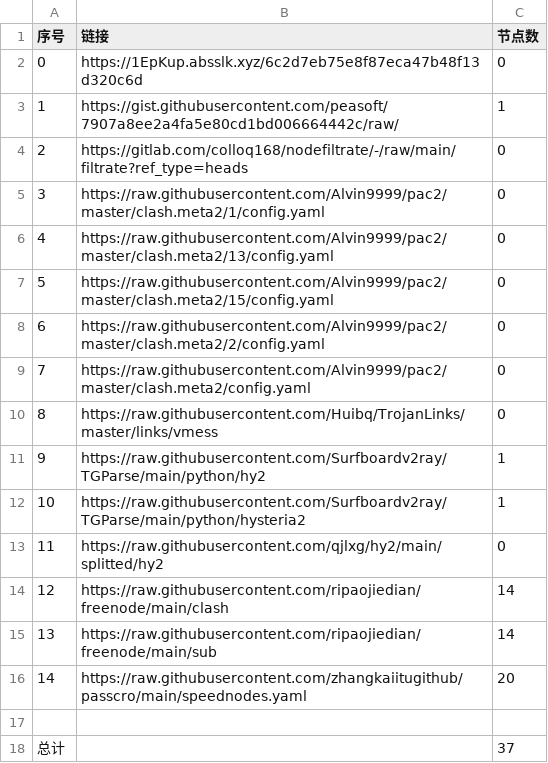
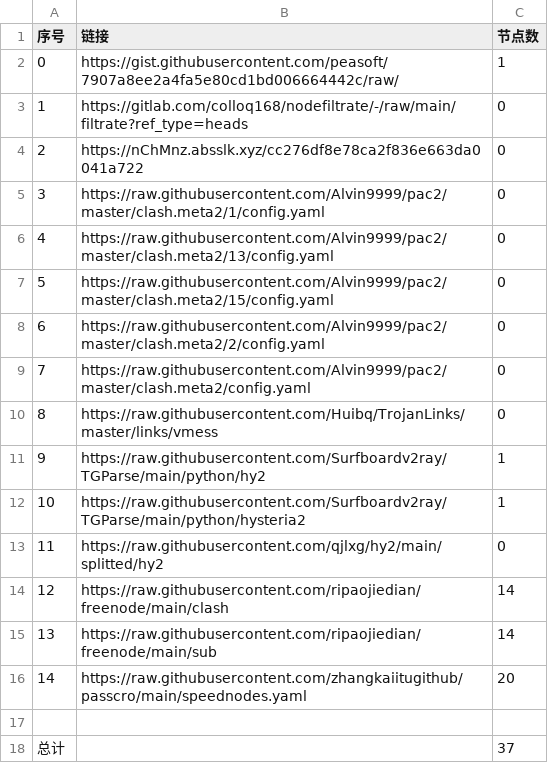
Before and after one commit to BiliRumble/NoMoreRules, a CSV file: list_result.csv, drawn as a sheet.

```diff
--- a/list_result.csv
+++ b/list_result.csv
@@ -1,5 +1,5 @@
 序号,链接,节点数
-0,https://1EpKup.absslk.xyz/6c2d7eb75e8f87eca47b48f13d320c6d,0
-1,https://gist.githubusercontent.com/peasoft/7907a8ee2a4fa5e80cd1bd006664442c/raw/,1
-2,https://gitlab.com/colloq168/nodefiltrate/-/raw/main/filtrate?ref_type=heads,0
+0,https://gist.githubusercontent.com/peasoft/7907a8ee2a4fa5e80cd1bd006664442c/raw/,1
+1,https://gitlab.com/colloq168/nodefiltrate/-/raw/main/filtrate?ref_type=heads,0
+2,https://nChMnz.absslk.xyz/cc276df8e78ca2f836e663da0041a722,0
 3,https://raw.githubusercontent.com/Alvin9999/pac2/master/clash.meta2/1/config.yaml,0
```
Also changed, not shown: 2 other files.
